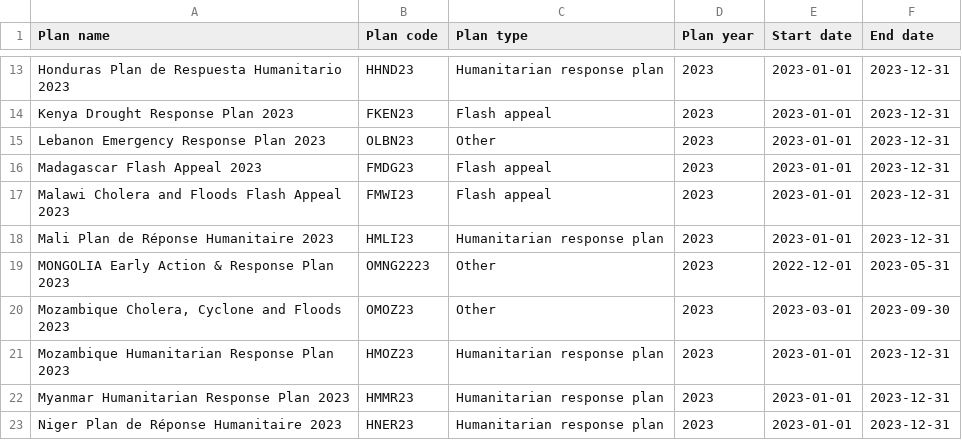
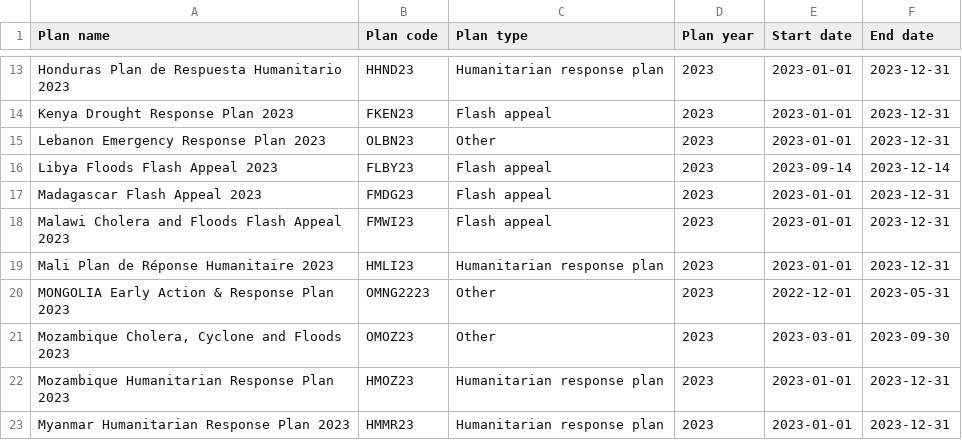
Before and after one commit to codeforIATI/humanitarian-plan-codelist, a CSV file: humanitarian-plan.csv, drawn as a sheet; only a part is shown, gaps mark what is left out; the shorter side is filled out with more unchanged rows; the diff names each change by its address in the sheet, - before the commit and + after, or states it on an @@ line.

Commit message:
deploy: fdc83e0ce707f3f0e980275f7f4587930dbedb23

```diff
--- a/humanitarian-plan.csv
+++ b/humanitarian-plan.csv
+row 16: Libya Floods Flash Appeal 2023 | FLBY23 | Flash appeal | 2023 | 2023-09-14 | 2023-12-14
```
